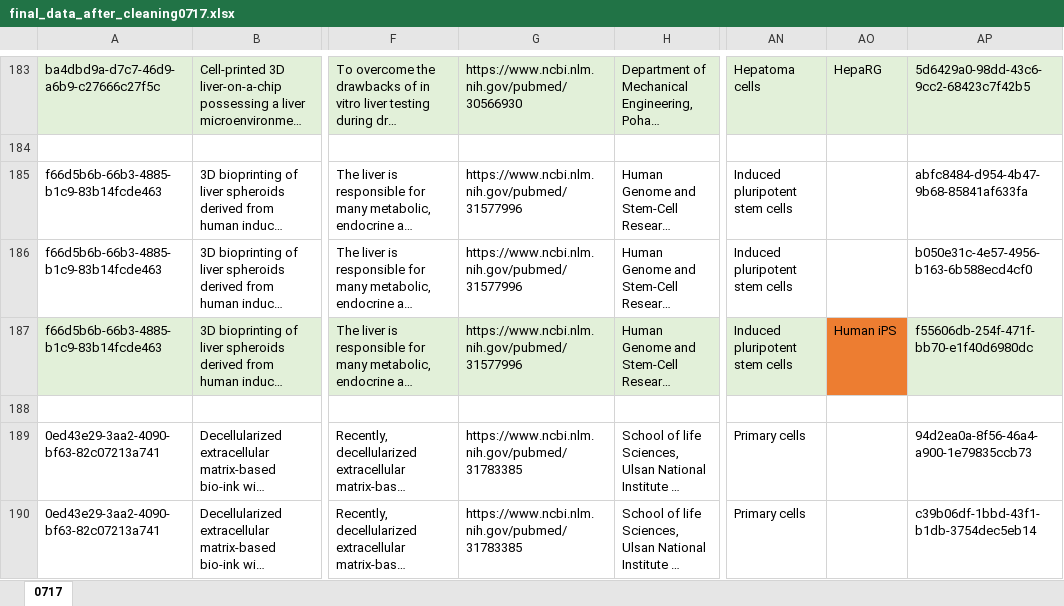
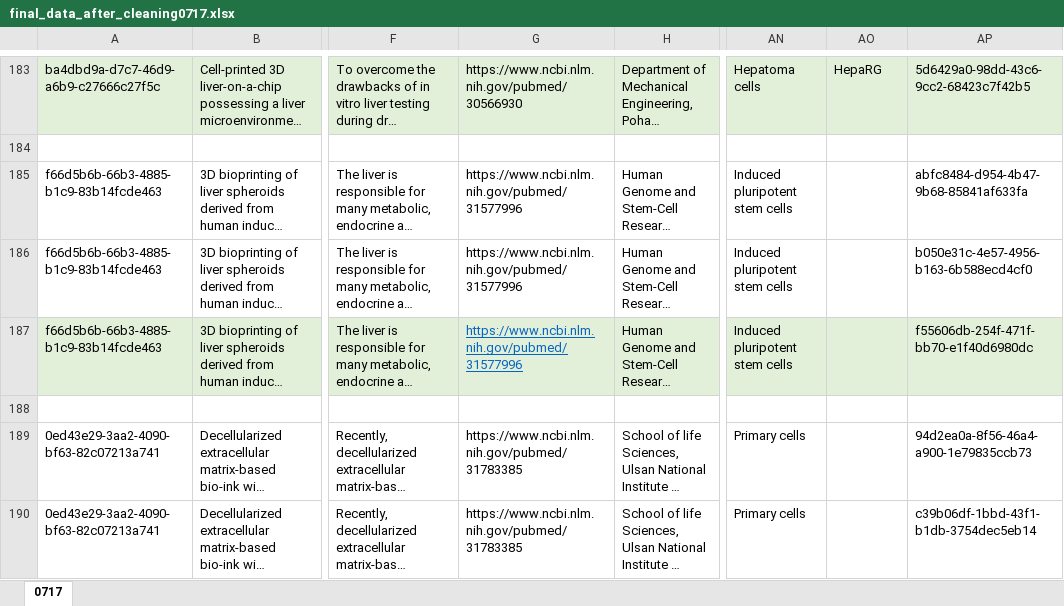
Before and after one commit to abannachbrown/3d-liver-analysis, an Excel workbook: final_data_after_cleaning0717.xlsx, sheet 0717, drawn as a sheet; only a part is shown, gaps mark what is left out; long unchanged cells end in …; values as stored, in another font and other column widths than the file's, no borders; the diff covers the shown part only; the diff names each change by its address in the sheet, - before the commit and + after, or states it on an @@ line.

Commit message:
updated data and re-running rmd doc

```diff
--- a/final_data_after_cleaning0717.xlsx (sheet 0717)
+++ b/final_data_after_cleaning0717.xlsx (sheet 0717)
@@ G187 underline: off → on, text colour: black → #0563C1 @@
-AO187: Human iPS
+AO187: (empty)
-AO187 fill: #ED7D31
+AO187 fill: #E2F0D9
```
Also changed, not shown: 10 edited cells and cell formats elsewhere in this sheet, 2 other files.
